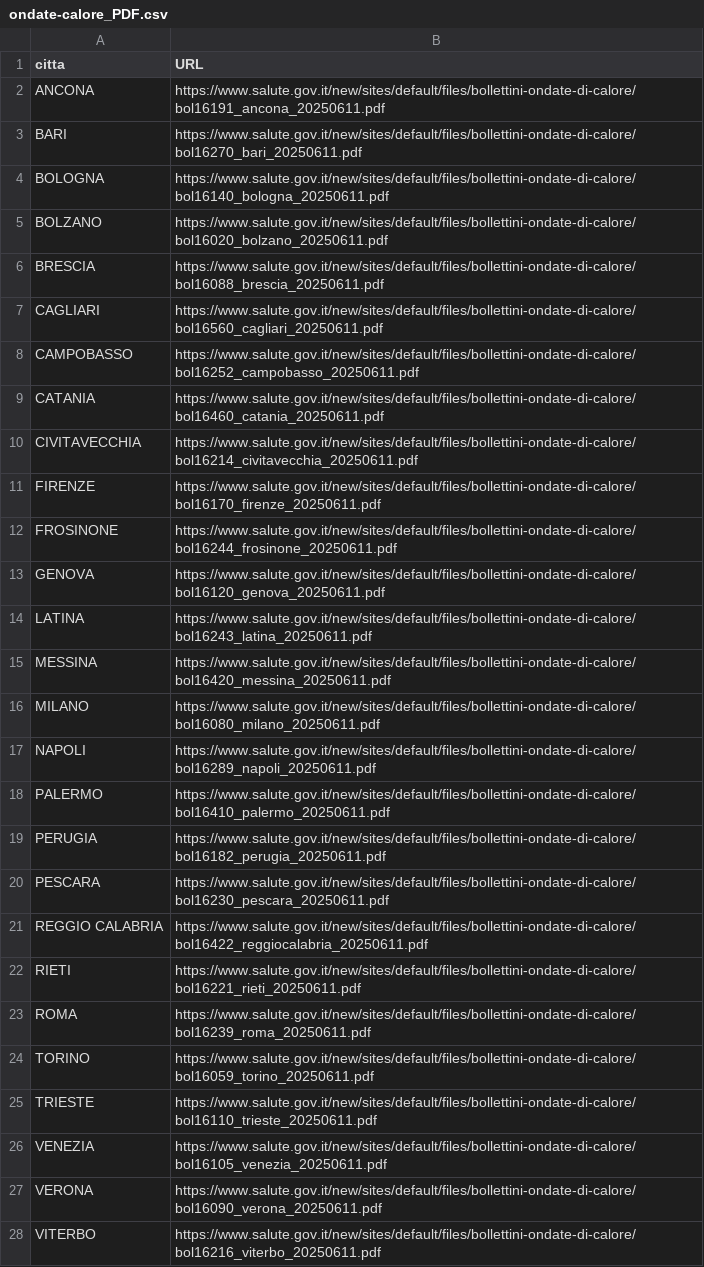
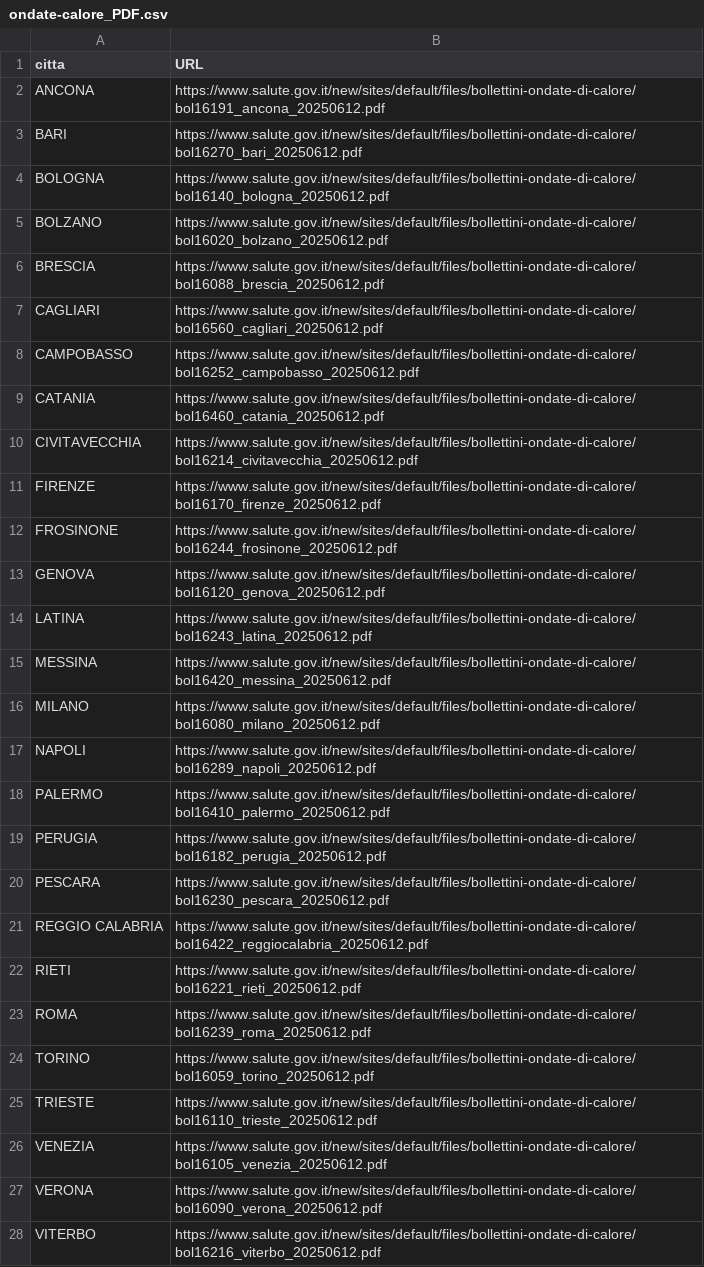
Before and after one commit to ondata/ondate-calore, a CSV file: data/ondate-calore_PDF.csv, drawn as a sheet; the diff names each change by its address in the sheet, - before the commit and + after, or states it on an @@ line.

```diff
--- a/data/ondate-calore_PDF.csv
+++ b/data/ondate-calore_PDF.csv
-B2 (URL): https://www.salute.gov.it/new/sites/default/files/bollettini-ondate-di-calore/bol16191_ancona_20250611.pdf
+B2 (URL): https://www.salute.gov.it/new/sites/default/files/bollettini-ondate-di-calore/bol16191_ancona_20250612.pdf
-B3 (URL): https://www.salute.gov.it/new/sites/default/files/bollettini-ondate-di-calore/bol16270_bari_20250611.pdf
+B3 (URL): https://www.salute.gov.it/new/sites/default/files/bollettini-ondate-di-calore/bol16270_bari_20250612.pdf
-B4 (URL): https://www.salute.gov.it/new/sites/default/files/bollettini-ondate-di-calore/bol16140_bologna_20250611.pdf
+B4 (URL): https://www.salute.gov.it/new/sites/default/files/bollettini-ondate-di-calore/bol16140_bologna_20250612.pdf
-B5 (URL): https://www.salute.gov.it/new/sites/default/files/bollettini-ondate-di-calore/bol16020_bolzano_20250611.pdf
+B5 (URL): https://www.salute.gov.it/new/sites/default/files/bollettini-ondate-di-calore/bol16020_bolzano_20250612.pdf
-B6 (URL): https://www.salute.gov.it/new/sites/default/files/bollettini-ondate-di-calore/bol16088_brescia_20250611.pdf
+B6 (URL): https://www.salute.gov.it/new/sites/default/files/bollettini-ondate-di-calore/bol16088_brescia_20250612.pdf
-B7 (URL): https://www.salute.gov.it/new/sites/default/files/bollettini-ondate-di-calore/bol16560_cagliari_20250611.pdf
+B7 (URL): https://www.salute.gov.it/new/sites/default/files/bollettini-ondate-di-calore/bol16560_cagliari_20250612.pdf
-B8 (URL): https://www.salute.gov.it/new/sites/default/files/bollettini-ondate-di-calore/bol16252_campobasso_20250611.pdf
+B8 (URL): https://www.salute.gov.it/new/sites/default/files/bollettini-ondate-di-calore/bol16252_campobasso_20250612.pdf
-B9 (URL): https://www.salute.gov.it/new/sites/default/files/bollettini-ondate-di-calore/bol16460_catania_20250611.pdf
+B9 (URL): https://www.salute.gov.it/new/sites/default/files/bollettini-ondate-di-calore/bol16460_catania_20250612.pdf
-B10 (URL): https://www.salute.gov.it/new/sites/default/files/bollettini-ondate-di-calore/bol16214_civitavecchia_20250611.pdf
+B10 (URL): https://www.salute.gov.it/new/sites/default/files/bollettini-ondate-di-calore/bol16214_civitavecchia_20250612.pdf
-B11 (URL): https://www.salute.gov.it/new/sites/default/files/bollettini-ondate-di-calore/bol16170_firenze_20250611.pdf
+B11 (URL): https://www.salute.gov.it/new/sites/default/files/bollettini-ondate-di-calore/bol16170_firenze_20250612.pdf
-B12 (URL): https://www.salute.gov.it/new/sites/default/files/bollettini-ondate-di-calore/bol16244_frosinone_20250611.pdf
+B12 (URL): https://www.salute.gov.it/new/sites/default/files/bollettini-ondate-di-calore/bol16244_frosinone_20250612.pdf
-B13 (URL): https://www.salute.gov.it/new/sites/default/files/bollettini-ondate-di-calore/bol16120_genova_20250611.pdf
+B13 (URL): https://www.salute.gov.it/new/sites/default/files/bollettini-ondate-di-calore/bol16120_genova_20250612.pdf
-B14 (URL): https://www.salute.gov.it/new/sites/default/files/bollettini-ondate-di-calore/bol16243_latina_20250611.pdf
+B14 (URL): https://www.salute.gov.it/new/sites/default/files/bollettini-ondate-di-calore/bol16243_latina_20250612.pdf
-B15 (URL): https://www.salute.gov.it/new/sites/default/files/bollettini-ondate-di-calore/bol16420_messina_20250611.pdf
+B15 (URL): https://www.salute.gov.it/new/sites/default/files/bollettini-ondate-di-calore/bol16420_messina_20250612.pdf
-B16 (URL): https://www.salute.gov.it/new/sites/default/files/bollettini-ondate-di-calore/bol16080_milano_20250611.pdf
+B16 (URL): https://www.salute.gov.it/new/sites/default/files/bollettini-ondate-di-calore/bol16080_milano_20250612.pdf
-B17 (URL): https://www.salute.gov.it/new/sites/default/files/bollettini-ondate-di-calore/bol16289_napoli_20250611.pdf
+B17 (URL): https://www.salute.gov.it/new/sites/default/files/bollettini-ondate-di-calore/bol16289_napoli_20250612.pdf
-B18 (URL): https://www.salute.gov.it/new/sites/default/files/bollettini-ondate-di-calore/bol16410_palermo_20250611.pdf
+B18 (URL): https://www.salute.gov.it/new/sites/default/files/bollettini-ondate-di-calore/bol16410_palermo_20250612.pdf
-B19 (URL): https://www.salute.gov.it/new/sites/default/files/bollettini-ondate-di-calore/bol16182_perugia_20250611.pdf
+B19 (URL): https://www.salute.gov.it/new/sites/default/files/bollettini-ondate-di-calore/bol16182_perugia_20250612.pdf
-B20 (URL): https://www.salute.gov.it/new/sites/default/files/bollettini-ondate-di-calore/bol16230_pescara_20250611.pdf
+B20 (URL): https://www.salute.gov.it/new/sites/default/files/bollettini-ondate-di-calore/bol16230_pescara_20250612.pdf
-B21 (URL): https://www.salute.gov.it/new/sites/default/files/bollettini-ondate-di-calore/bol16422_reggiocalabria_20250611.pdf
+B21 (URL): https://www.salute.gov.it/new/sites/default/files/bollettini-ondate-di-calore/bol16422_reggiocalabria_20250612.pdf
-B22 (URL): https://www.salute.gov.it/new/sites/default/files/bollettini-ondate-di-calore/bol16221_rieti_20250611.pdf
+B22 (URL): https://www.salute.gov.it/new/sites/default/files/bollettini-ondate-di-calore/bol16221_rieti_20250612.pdf
-B23 (URL): https://www.salute.gov.it/new/sites/default/files/bollettini-ondate-di-calore/bol16239_roma_20250611.pdf
+B23 (URL): https://www.salute.gov.it/new/sites/default/files/bollettini-ondate-di-calore/bol16239_roma_20250612.pdf
-B24 (URL): https://www.salute.gov.it/new/sites/default/files/bollettini-ondate-di-calore/bol16059_torino_20250611.pdf
+B24 (URL): https://www.salute.gov.it/new/sites/default/files/bollettini-ondate-di-calore/bol16059_torino_20250612.pdf
-B25 (URL): https://www.salute.gov.it/new/sites/default/files/bollettini-ondate-di-calore/bol16110_trieste_20250611.pdf
+B25 (URL): https://www.salute.gov.it/new/sites/default/files/bollettini-ondate-di-calore/bol16110_trieste_20250612.pdf
-B26 (URL): https://www.salute.gov.it/new/sites/default/files/bollettini-ondate-di-calore/bol16105_venezia_20250611.pdf
+B26 (URL): https://www.salute.gov.it/new/sites/default/files/bollettini-ondate-di-calore/bol16105_venezia_20250612.pdf
-B27 (URL): https://www.salute.gov.it/new/sites/default/files/bollettini-ondate-di-calore/bol16090_verona_20250611.pdf
+B27 (URL): https://www.salute.gov.it/new/sites/default/files/bollettini-ondate-di-calore/bol16090_verona_20250612.pdf
-B28 (URL): https://www.salute.gov.it/new/sites/default/files/bollettini-ondate-di-calore/bol16216_viterbo_20250611.pdf
+B28 (URL): https://www.salute.gov.it/new/sites/default/files/bollettini-ondate-di-calore/bol16216_viterbo_20250612.pdf
```
Also changed, not shown: data/ondate-calore_archivio.csv, data/ondate-calore_latest.csv, 44 other files.
